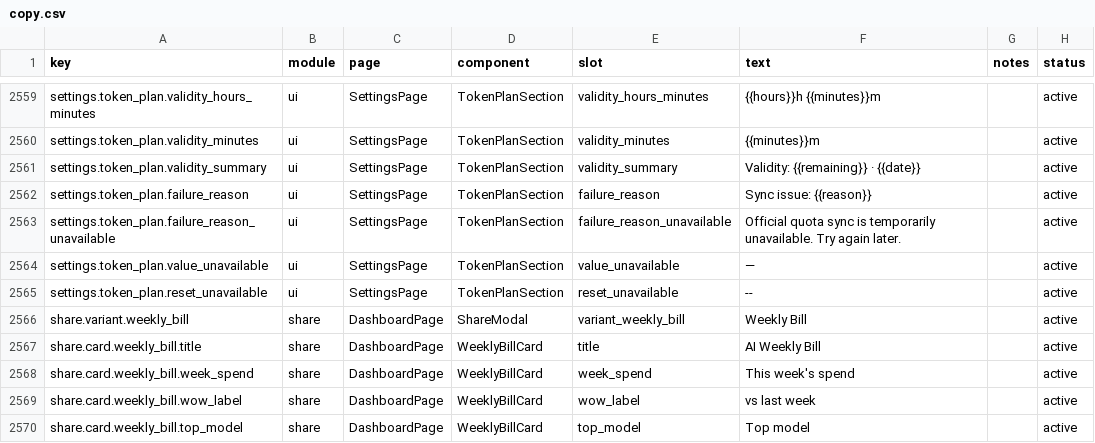
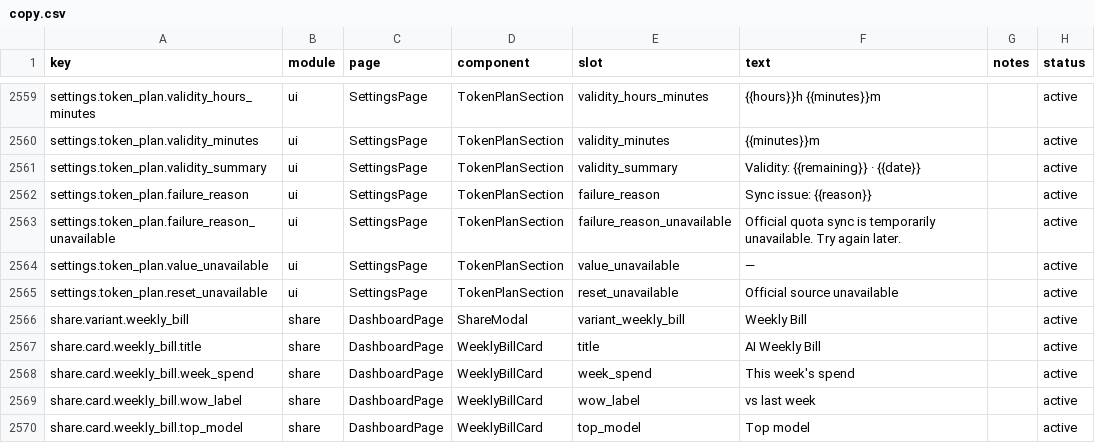
Before and after one commit to muxunson-9677/token-eyes, a CSV file: dashboard/src/content/copy.csv, drawn as a sheet; only a part is shown, gaps mark what is left out.

```diff
--- a/dashboard/src/content/copy.csv
+++ b/dashboard/src/content/copy.csv
@@ -2564,3 +2564,3 @@ settings.token_plan.failure_reason_unavailable,ui,SettingsPage,TokenPlanSection,
 settings.token_plan.value_unavailable,ui,SettingsPage,TokenPlanSection,value_unavailable,"—",,active
-settings.token_plan.reset_unavailable,ui,SettingsPage,TokenPlanSection,reset_unavailable,"--",,active
+settings.token_plan.reset_unavailable,ui,SettingsPage,TokenPlanSection,reset_unavailable,"Official source unavailable",,active
 share.variant.weekly_bill,share,DashboardPage,ShareModal,variant_weekly_bill,"Weekly Bill",,active
```
Also changed, not shown: 6 other files.
